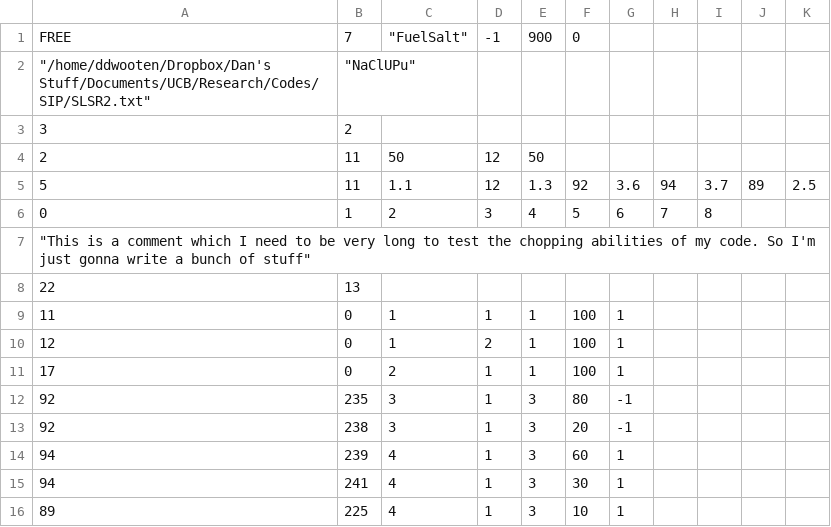
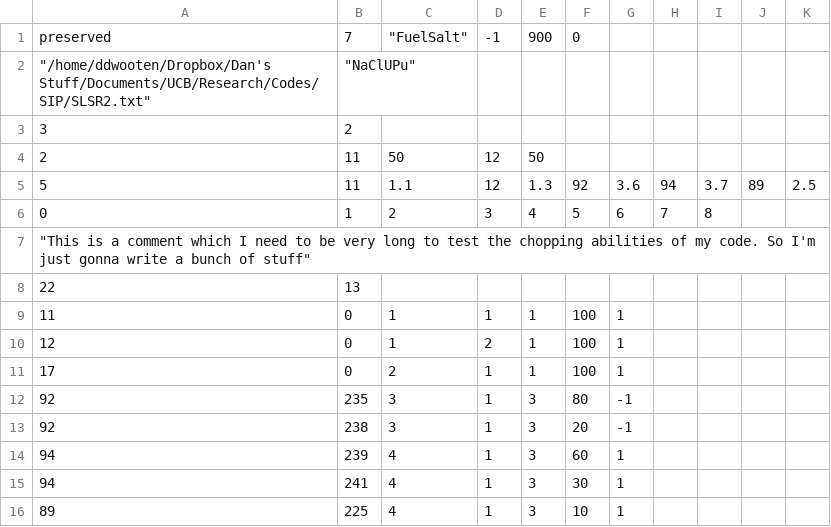
Before and after one commit to ddwooten/Research_Codes, a CSV file: SIP/test2.csv, drawn as a sheet.

Commit message:
Added some loggers to the preserved section. Output looks good, but I forgot to create a confirmation file for preserved, so I'm checking on that. For now, consider code unbroken but untested

```diff
--- a/SIP/test2.csv
+++ b/SIP/test2.csv
@@ -1,2 +1,2 @@
-FREE,7,"""FuelSalt""",-1,900,0,
+preserved,7,"""FuelSalt""",-1,900,0,
 """/home/ddwooten/Dropbox/Dan's Stuff/Documents/UCB/Research/Codes/SIP/SLSR2.txt""","""NaClUPu""",,,,,
```
Also changed, not shown: 3 other files.
